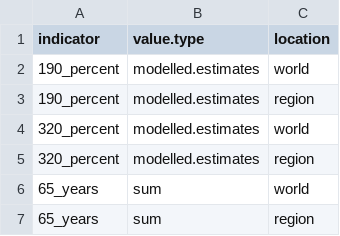
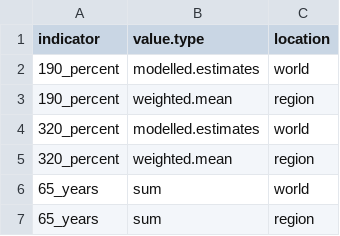
Before and after one commit to globalnutritionreport/gnr-country-profile-2018, a CSV file: value_type_mapping.csv, drawn as a sheet; only a part is shown.

```diff
--- a/value_type_mapping.csv
+++ b/value_type_mapping.csv
@@ -2,5 +2,5 @@ indicator,value.type,location
 190_percent,modelled.estimates,world
-190_percent,modelled.estimates,region
+190_percent,weighted.mean,region
 320_percent,modelled.estimates,world
-320_percent,modelled.estimates,region
+320_percent,weighted.mean,region
 65_years,sum,world
```
Also changed, not shown: 1 other file.
